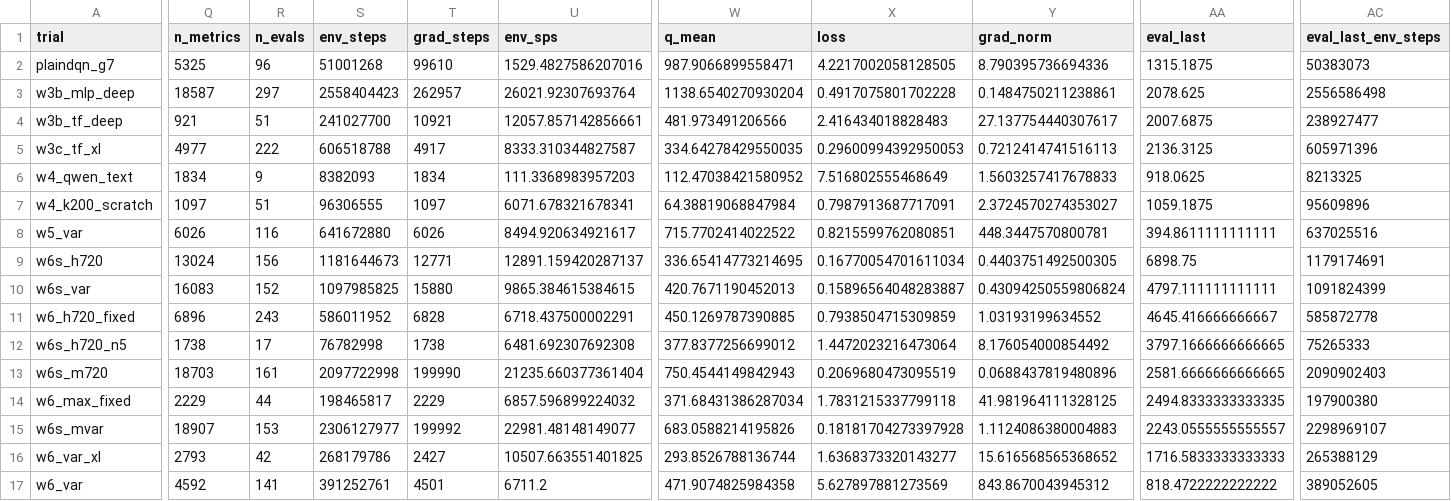
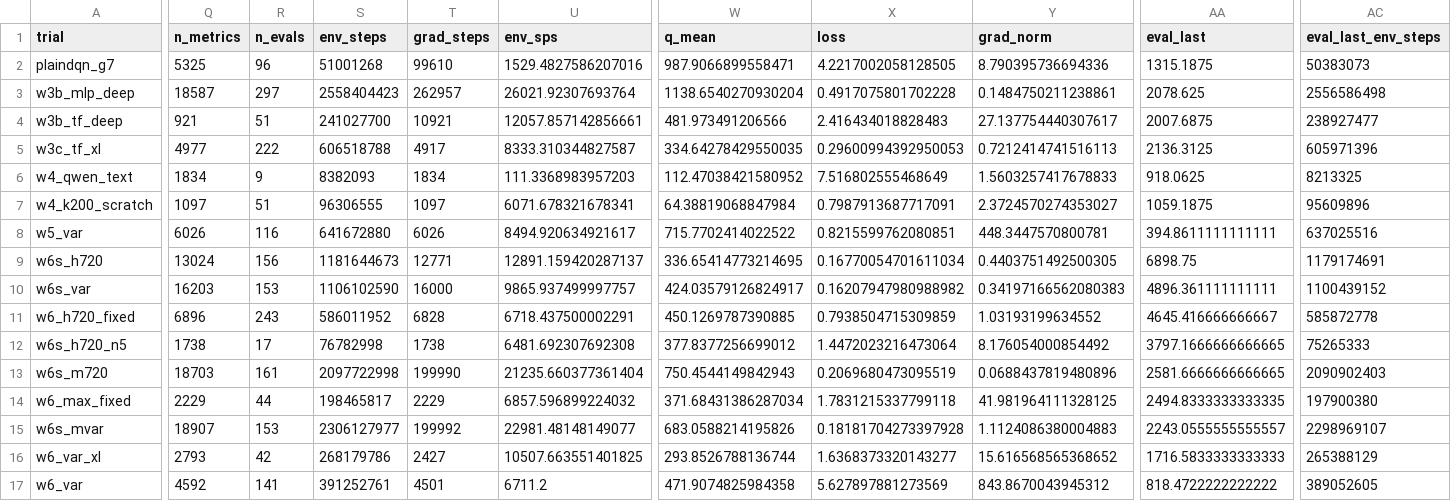
Before and after one commit to guoshaoyang-pku/poor-rl, a CSV file: examples/suika_trials/trials.csv, drawn as a sheet; only a part is shown, gaps mark what is left out; the diff covers the shown part only; the diff names each change by its address in the sheet, - before the commit and + after, or states it on an @@ line.

Commit message:
suika trials: live sync 10-03 07:25

```diff
--- a/examples/suika_trials/trials.csv
+++ b/examples/suika_trials/trials.csv
-Q10 (n_metrics): 16083
+Q10 (n_metrics): 16203
-R10 (n_evals): 152
+R10 (n_evals): 153
-S10 (env_steps): 1097985825
+S10 (env_steps): 1106102590
-T10 (grad_steps): 15880
+T10 (grad_steps): 16000
-U10 (env_sps): 9865.384615384615
+U10 (env_sps): 9865.937499997757
-W10 (q_mean): 420.7671190452013
+W10 (q_mean): 424.03579126824917
-X10 (loss): 0.15896564048283887
+X10 (loss): 0.16207947980988982
-Y10 (grad_norm): 0.43094250559806824
+Y10 (grad_norm): 0.34197166562080383
-AA10 (eval_last): 4797.111111111111
+AA10 (eval_last): 4896.361111111111
-AC10 (eval_last_env_steps): 1091824399
+AC10 (eval_last_env_steps): 1100439152
```
Also changed, not shown: 2 edited cells elsewhere in this file, 4 other files.
